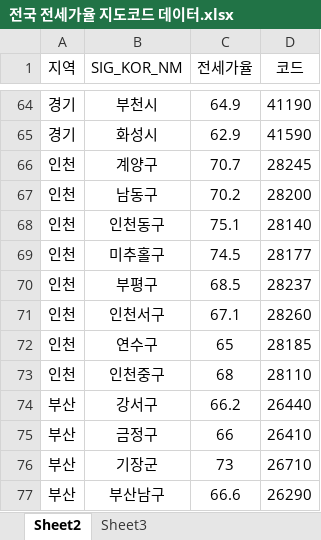
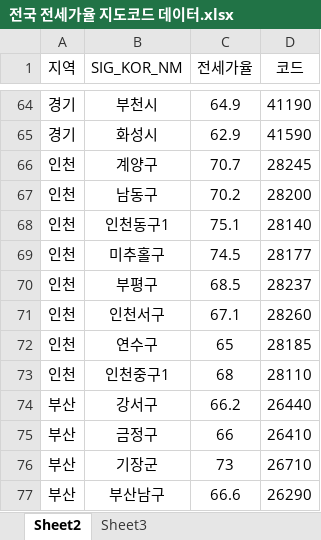
Before and after one commit to Minah-Seong/Project_Can, an Excel workbook: data/전국 전세가율 지도코드 데이터.xlsx, sheet Sheet2, drawn as a sheet; only a part is shown, gaps mark what is left out; values as stored, in another font and other column widths than the file's, no borders; the diff names each change by its address in the sheet, - before the commit and + after, or states it on an @@ line.

```diff
--- a/data/전국 전세가율 지도코드 데이터.xlsx (sheet Sheet2)
+++ b/data/전국 전세가율 지도코드 데이터.xlsx (sheet Sheet2)
-B68 (SIG_KOR_NM): 인천동구
+B68 (SIG_KOR_NM): 인천동구1
-B73 (SIG_KOR_NM): 인천중구
+B73 (SIG_KOR_NM): 인천중구1
```
Also changed, not shown: data/수도권 전세가율 지도코드 데이터.xlsx, data/통합파일.xlsx, 12 other files.
